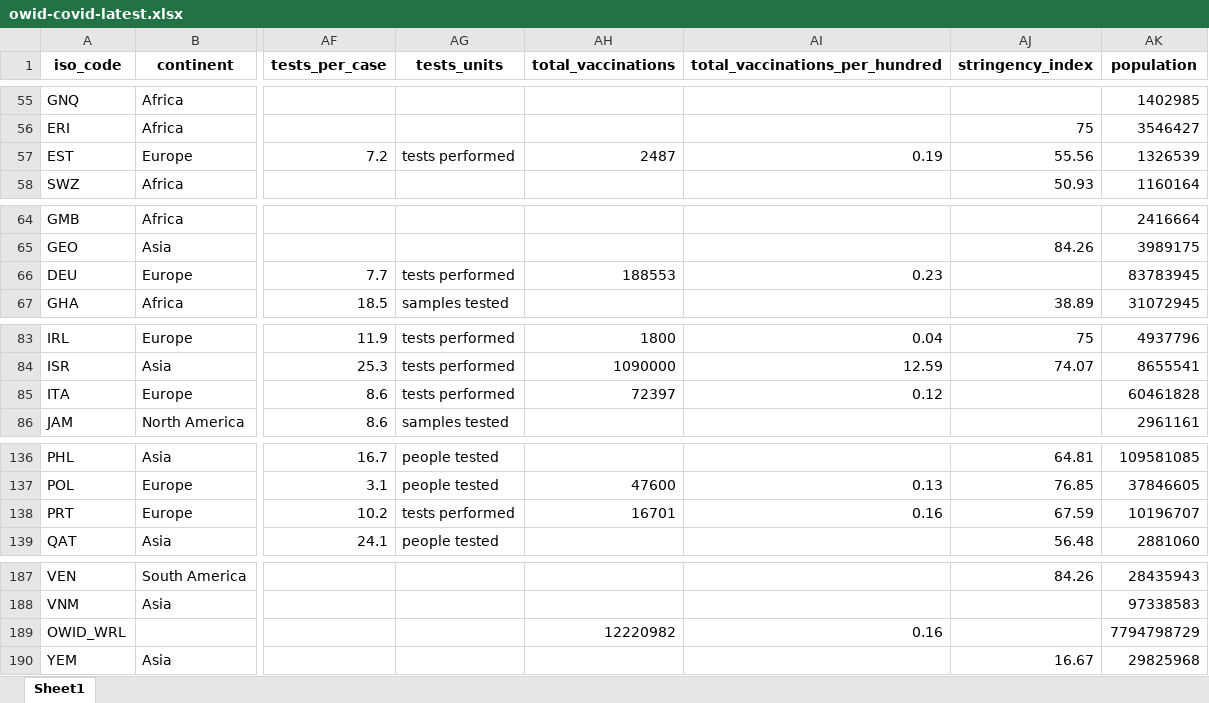
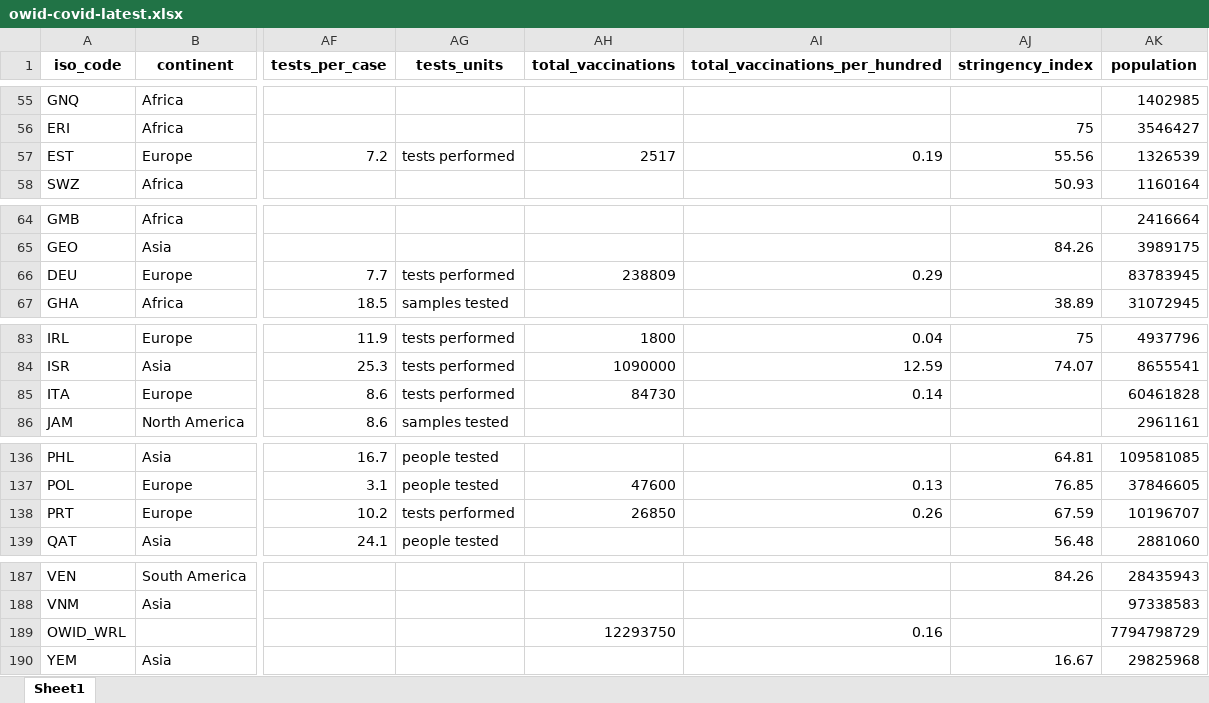
Before and after one commit to owid/covid-19-data, an Excel workbook: public/data/latest/owid-covid-latest.xlsx, sheet Sheet1, drawn as a sheet; only a part is shown, gaps mark what is left out; values as stored, in another font and other column widths than the file's, no borders; the diff names each change by its address in the sheet, - before the commit and + after, or states it on an @@ line.

Commit message:
Vaccination update

```diff
--- a/public/data/latest/owid-covid-latest.xlsx (sheet Sheet1)
+++ b/public/data/latest/owid-covid-latest.xlsx (sheet Sheet1)
-AH57 (total_vaccinations): 2487
+AH57 (total_vaccinations): 2517
-AH66 (total_vaccinations): 188553
+AH66 (total_vaccinations): 238809
-AI66 (total_vaccinations_per_hundred): 0.23
+AI66 (total_vaccinations_per_hundred): 0.29
-AH85 (total_vaccinations): 72397
+AH85 (total_vaccinations): 84730
-AI85 (total_vaccinations_per_hundred): 0.12
+AI85 (total_vaccinations_per_hundred): 0.14
-AH138 (total_vaccinations): 16701
+AH138 (total_vaccinations): 26850
-AI138 (total_vaccinations_per_hundred): 0.16
+AI138 (total_vaccinations_per_hundred): 0.26
-AH189 (total_vaccinations): 12220982
+AH189 (total_vaccinations): 12293750
```
Also changed, not shown: 16 other files.
